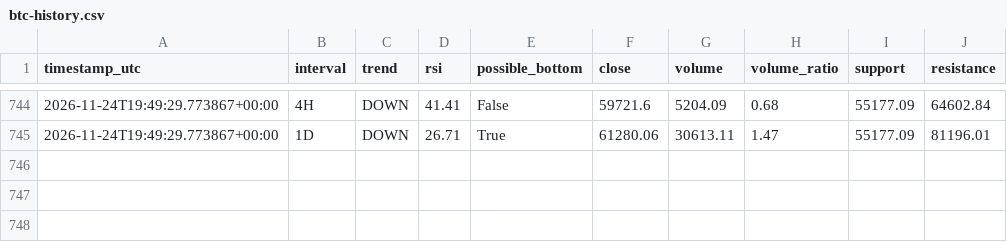
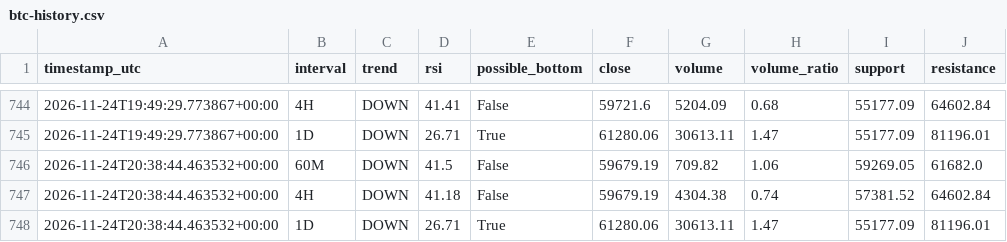
Before and after one commit to DeamonS58/btc-market-monitor-, a CSV file: btc-history.csv, drawn as a sheet; only a part is shown, gaps mark what is left out; the diff names each change by its address in the sheet, - before the commit and + after, or states it on an @@ line.

```diff
--- a/btc-history.csv
+++ b/btc-history.csv
+row 746: 2026-11-24T20:38:44.463532+00:00 | 60M | DOWN | 41.5 | False | 59679.19 | 709.82 | 1.06 | 59269.05 | 61682.0
+row 747: 2026-11-24T20:38:44.463532+00:00 | 4H | DOWN | 41.18 | False | 59679.19 | 4304.38 | 0.74 | 57381.52 | 64602.84
+row 748: 2026-11-24T20:38:44.463532+00:00 | 1D | DOWN | 26.71 | True | 61280.06 | 30613.11 | 1.47 | 55177.09 | 81196.01
```
Also changed, not shown: 1 other file.
